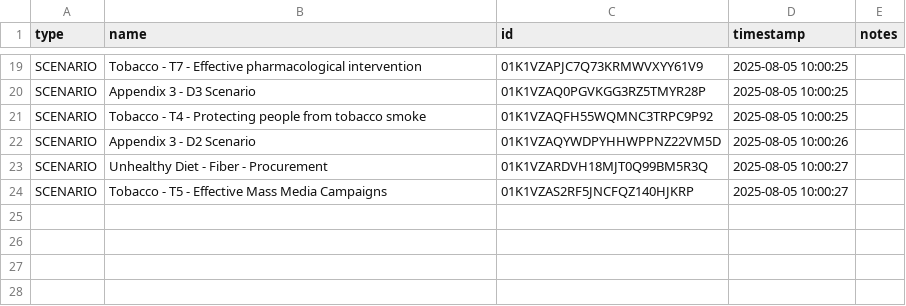
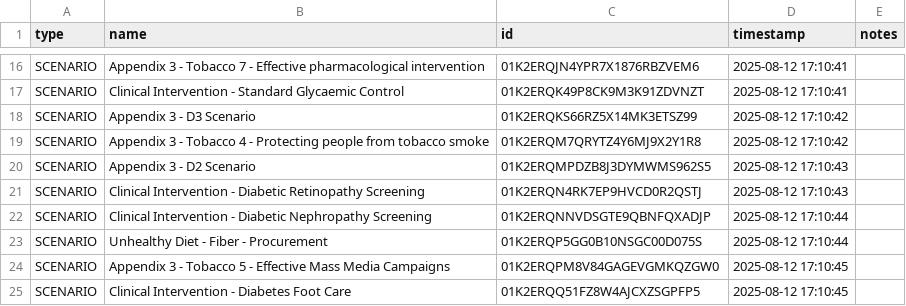
Before and after one commit to ForecastHealth/ncd-diabetes, a CSV file: project.csv, drawn as a sheet; only a part is shown, gaps mark what is left out; addresses are those after the commit; the diff covers the shown part only; the diff names each change by its address in the sheet, - before the commit and + after, or states it on an @@ line.

```diff
--- a/project.csv
+++ b/project.csv
-B16 (name): Tobacco - T7 - Effective…
+B16 (name): Appendix 3 - Tobacco 7 - Effective…
-C16 (id): 01K1VZAPJC7Q73KRMWVXYY61V9
+C16 (id): 01K2ERQJN4YPR7X1876RBZVEM6
-D16 (timestamp): 2025-08-05 10:00:25
+D16 (timestamp): 2025-08-12 17:10:41
+row 17: SCENARIO | Clinical Intervention - Standard Glycaemic Control | 01K2ERQK49P8CK9M3K91ZDVNZT | 2025-08-12 17:10:41
-C18 (id): 01K1VZAQ0PGVKGG3RZ5TMYR28P
+C18 (id): 01K2ERQKS66RZ5X14MK3ETSZ99
-D18:D19 (timestamp): 2025-08-05 10:00:25
+D18:D19 (timestamp): 2025-08-12 17:10:42
-B19 (name): Tobacco - T4 - Protecting…
+B19 (name): Appendix 3 - Tobacco 4 - Protecting…
-C19 (id): 01K1VZAQFH55WQMNC3TRPC9P92
+C19 (id): 01K2ERQM7QRYTZ4Y6MJ9X2Y1R8
-C20 (id): 01K1VZAQYWDPYHHWPPNZ22VM5D
+C20 (id): 01K2ERQMPDZB8J3DYMWMS962S5
-D20 (timestamp): 2025-08-05 10:00:26
+D20 (timestamp): 2025-08-12 17:10:43
+row 21: SCENARIO | Clinical Intervention - Diabetic Retinopathy Screening | 01K2ERQN4RK7EP9HVCD0R2QSTJ | 2025-08-12 17:10:43
+row 22: SCENARIO | Clinical Intervention - Diabetic Nephropathy Screening | 01K2ERQNNVDSGTE9QBNFQXADJP | 2025-08-12 17:10:44
-C23 (id): 01K1VZARDVH18MJT0Q99BM5R3Q
+C23 (id): 01K2ERQP5GG0B10NSGC00D075S
-D23 (timestamp): 2025-08-05 10:00:27
+D23 (timestamp): 2025-08-12 17:10:44
-B24 (name): Tobacco - T5 - Effective…
+B24 (name): Appendix 3 - Tobacco 5 - Effective…
-C24 (id): 01K1VZAS2RF5JNCFQZ140HJKRP
+C24 (id): 01K2ERQPM8V84GAGEVGMKQZGW0
-D24 (timestamp): 2025-08-05 10:00:27
+D24 (timestamp): 2025-08-12 17:10:45
+row 25: SCENARIO | Clinical Intervention - Diabetes Foot Care | 01K2ERQQ51FZ8W4AJCXZSGPFP5 | 2025-08-12 17:10:45
```
Also changed, not shown: 6 added rows, 9 removed rows and 17 edited cells elsewhere in this file.
